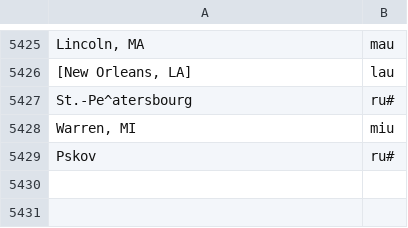
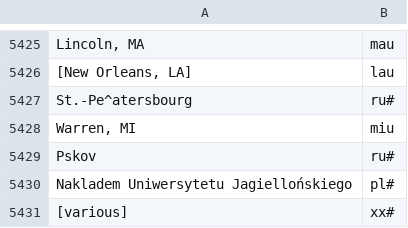
Before and after one commit to camunigeography/muscat-conversion, a TSV file: tables/countryCodes.tsv, drawn as a sheet; only a part is shown, gaps mark what is left out; the diff names each change by its address in the sheet, - before the commit and + after, or states it on an @@ line.

Commit message:
Country codes update for 21/11

```diff
--- a/tables/countryCodes.tsv
+++ b/tables/countryCodes.tsv
+row 5430: Nakladem Uniwersytetu Jagiellońskiego | pl#
+row 5431: [various] | xx#
```
